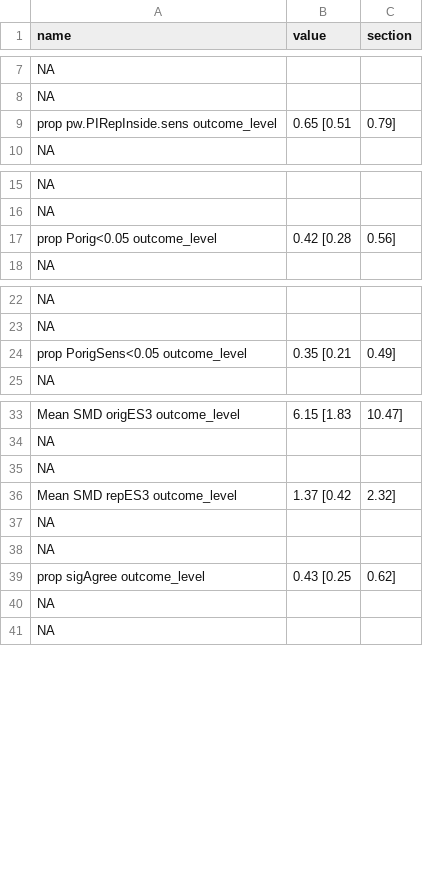
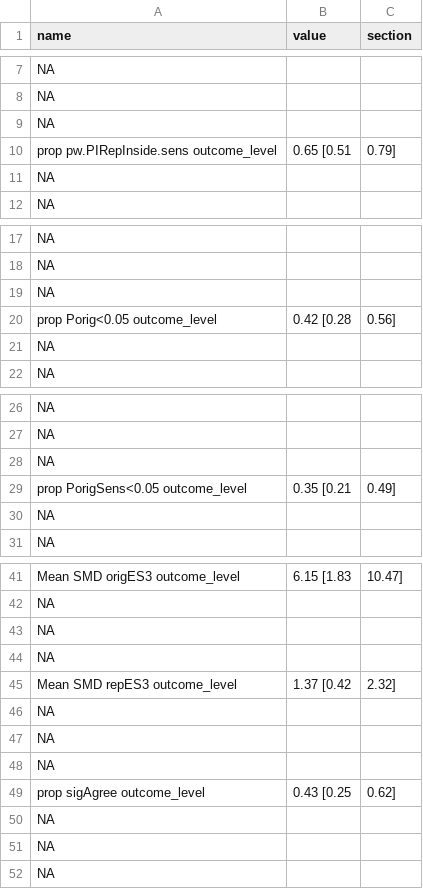
Before and after one commit to mayamathur/rpcb, a CSV file: Results from R/stats_for_paper.csv, drawn as a sheet; only a part is shown, gaps mark what is left out; the diff covers the shown part only; the diff names each change by its address in the sheet, - before the commit and + after, or states it on an @@ line.

```diff
--- a/Results from R/stats_for_paper.csv
+++ b/Results from R/stats_for_paper.csv
+row 9: NA
+row 11: NA
+row 19: NA
+row 21: NA
+row 28: NA
+row 30: NA
+row 44: NA
+row 48: NA
+row 50: NA
```
Also changed, not shown: 2 added rows elsewhere in this file, 1 other file.
